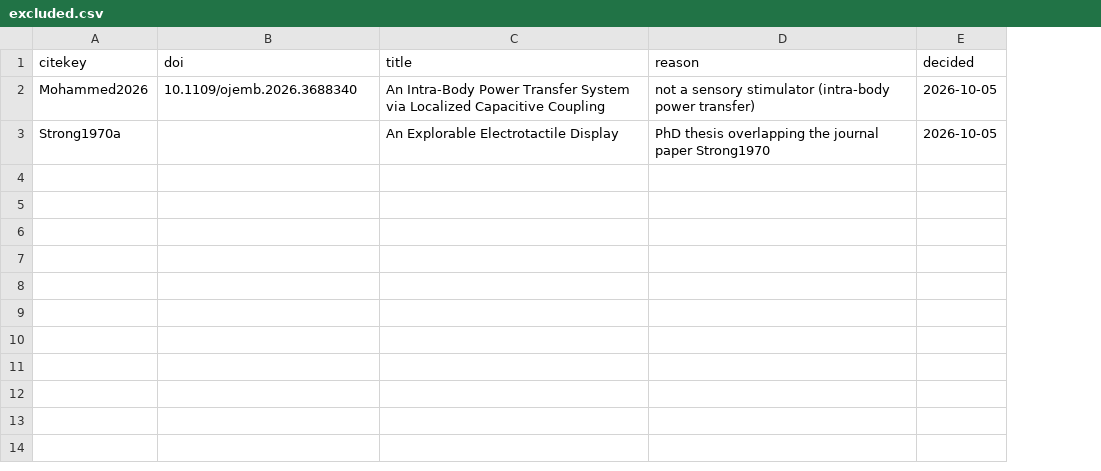
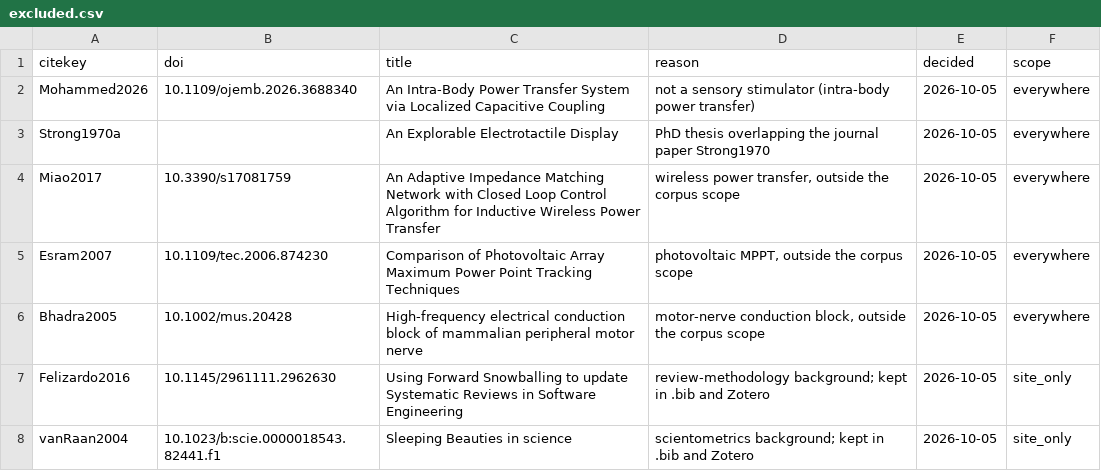
Before and after one commit to andres-ramirez-duque/electrotactile_lit_syn, a CSV file: data/excluded.csv, drawn as a sheet; the diff names each change by its address in the sheet, - before the commit and + after, or states it on an @@ line.

```diff
--- a/data/excluded.csv
+++ b/data/excluded.csv
+column F (scope), rows 2-3: everywhere | everywhere
+row 4: Miao2017 | 10.3390/s17081759 | An Adaptive Impedance Matching Network with Closed Loop Control Algorithm for Inductive Wireless Power Transfer | wireless power transfer, outside the corpus scope | 2026-10-05 | everywhere
+row 5: Esram2007 | 10.1109/tec.2006.874230 | Comparison of Photovoltaic Array Maximum Power Point Tracking Techniques | photovoltaic MPPT, outside the corpus scope | 2026-10-05 | everywhere
+row 6: Bhadra2005 | 10.1002/mus.20428 | High‐frequency electrical conduction block of mammalian peripheral motor nerve | motor-nerve conduction block, outside the corpus scope | 2026-10-05 | everywhere
+row 7: Felizardo2016 | 10.1145/2961111.2962630 | Using Forward Snowballing to update Systematic Reviews in Software Engineering | review-methodology background; kept in .bib and Zotero | 2026-10-05 | site_only
+row 8: vanRaan2004 | 10.1023/b:scie.0000018543.82441.f1 | Sleeping Beauties in science | scientometrics background; kept in .bib and Zotero | 2026-10-05 | site_only
```
Also changed, not shown: data/papers.csv, site/data/papers.csv, 6 other files.
